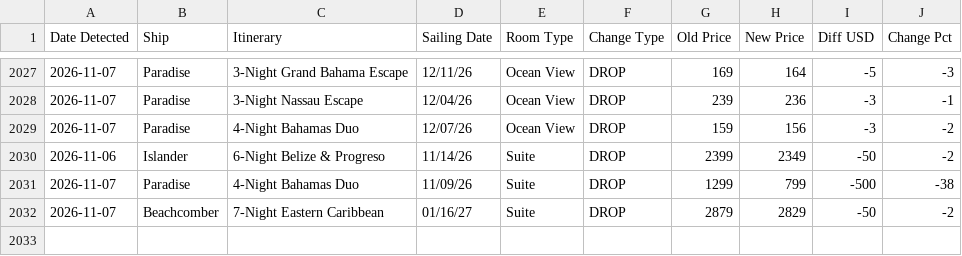
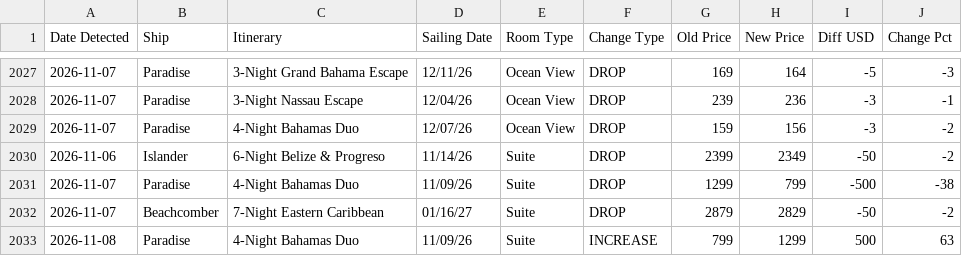
Before and after one commit to ccola4me2/mvascruisedeals, a CSV file: data/raw/MVAS Price Change Log (Drive export 2026-11-08).csv, drawn as a sheet; only a part is shown, gaps mark what is left out.

```diff
--- a/data/raw/MVAS Price Change Log (Drive export 2026-11-08).csv
+++ b/data/raw/MVAS Price Change Log (Drive export 2026-11-08).csv
@@ -2032 +2032,2 @@ Date Detected,Ship,Itinerary,Sailing Date,Room Type,Change Type,Old Price,New Pr
 2026-11-07,Beachcomber,7-Night Eastern Caribbean,01/16/27,Suite,DROP,2879,2829,-50,-2
+2026-11-08,Paradise,4-Night Bahamas Duo,11/09/26,Suite,INCREASE,799,1299,500,63
```
Also changed, not shown: 4 other files.
